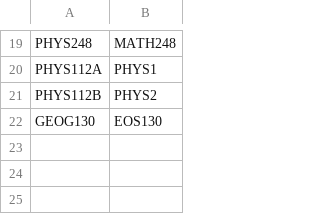
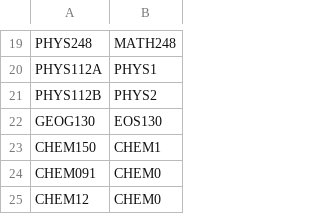
Before and after one commit to blakedyer/seos_programs, a CSV file: data/simplifications/simplifications.csv, drawn as a sheet; only a part is shown, gaps mark what is left out; the diff names each change by its address in the sheet, - before the commit and + after, or states it on an @@ line.

```diff
--- a/data/simplifications/simplifications.csv
+++ b/data/simplifications/simplifications.csv
+row 23: CHEM150 | CHEM1
+row 24: CHEM091 | CHEM0
+row 25: CHEM12 | CHEM0
```
Also changed, not shown: 5 other files.
